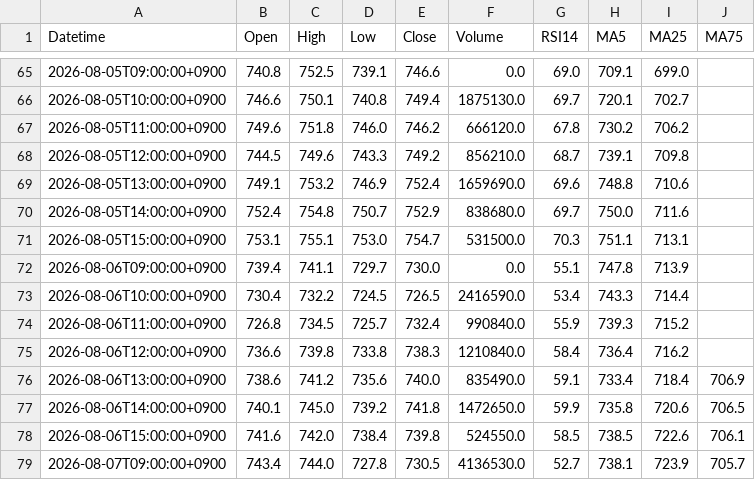
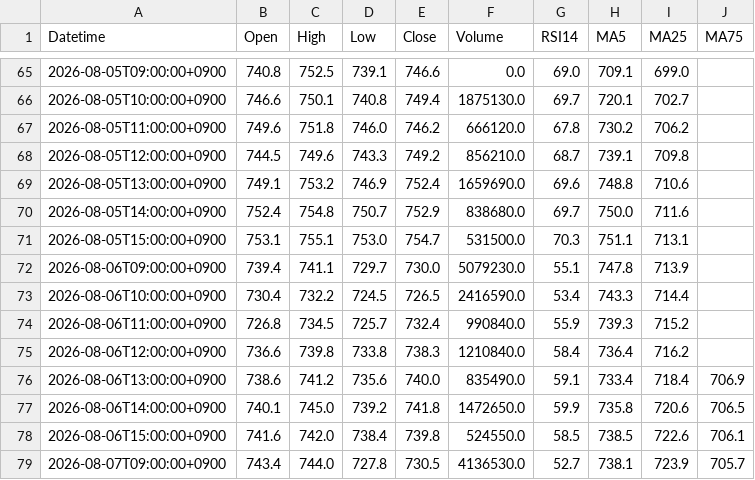
Before and after one commit to yamaccu/marketdata, a CSV file: data/1579_1h.csv, drawn as a sheet; only a part is shown, gaps mark what is left out.

```diff
--- a/data/1579_1h.csv
+++ b/data/1579_1h.csv
@@ -71,3 +71,3 @@ Datetime,Open,High,Low,Close,Volume,RSI14,MA5,MA25,MA75
 2026-08-05T15:00:00+0900,753.1,755.1,753.0,754.7,531500.0,70.3,751.1,713.1,
-2026-08-06T09:00:00+0900,739.4,741.1,729.7,730.0,0.0,55.1,747.8,713.9,
+2026-08-06T09:00:00+0900,739.4,741.1,729.7,730.0,5079230.0,55.1,747.8,713.9,
 2026-08-06T10:00:00+0900,730.4,732.2,724.5,726.5,2416590.0,53.4,743.3,714.4,
```
Also changed, not shown: data/1360_1h.csv, data/1615_1h.csv, 20 other files.
